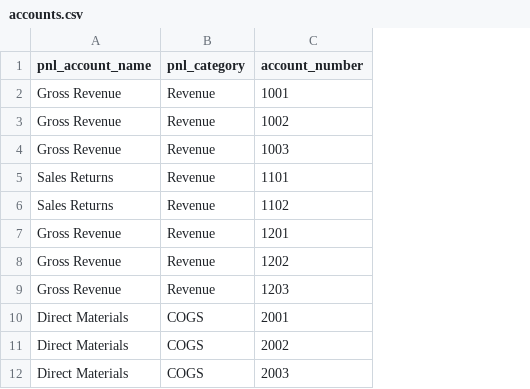
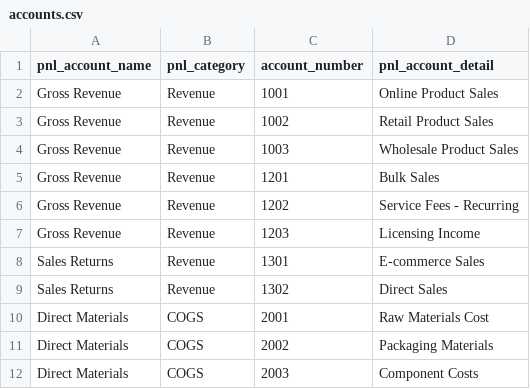
Before and after one commit to cube-alchemy/cube-alchemy-examples, a CSV file: synthetic/pnl/data/dimensions/accounts.csv, drawn as a sheet; only a part is shown; removed rows and columns are numbered as before the commit, all else as after; the diff names each change by its address in the sheet, - before the commit and + after, or states it on an @@ line.

```diff
--- a/synthetic/pnl/data/dimensions/accounts.csv
+++ b/synthetic/pnl/data/dimensions/accounts.csv
+column D (pnl_account_detail), rows 2-7: Online Product Sales | Retail Product Sales | Wholesale Product Sales | Bulk Sales | Service Fees - Recurring | Licensing Income; rows 10-12: Raw Materials Cost | Packaging Materials | Component Costs
-row 5: Sales Returns | Revenue | 1101
-row 6: Sales Returns | Revenue | 1102
+row 8: Sales Returns | Revenue | 1301 | E-commerce Sales
+row 9: Sales Returns | Revenue | 1302 | Direct Sales
```
Also changed, not shown: 10 other files.
